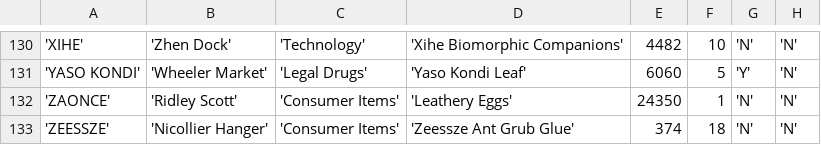
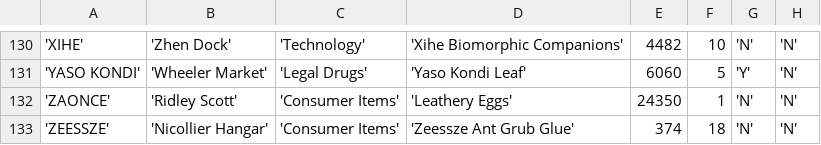
Before and after one commit to eyeonus/Trade-Dangerous, a CSV file: data/RareItem.csv, drawn as a sheet; only a part is shown, gaps mark what is left out.

Commit message:
maddavo data update

```diff
--- a/data/RareItem.csv
+++ b/data/RareItem.csv
@@ -132,2 +132,2 @@
 'ZAONCE','Ridley Scott','Consumer Items','Leathery Eggs',24350,1,'N','N'
-'ZEESSZE','Nicollier Hanger','Consumer Items','Zeessze Ant Grub Glue',374,18,'N','N'
+'ZEESSZE','Nicollier Hangar','Consumer Items','Zeessze Ant Grub Glue',374,18,'N','N'
```
Also changed, not shown: 2 other files.
